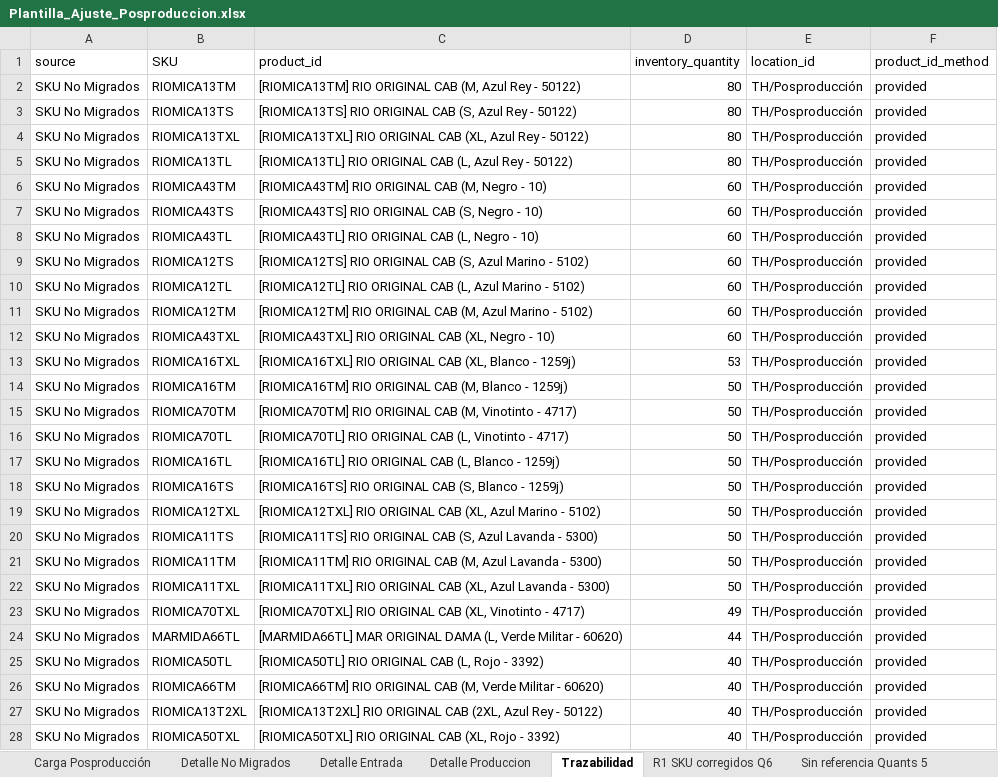
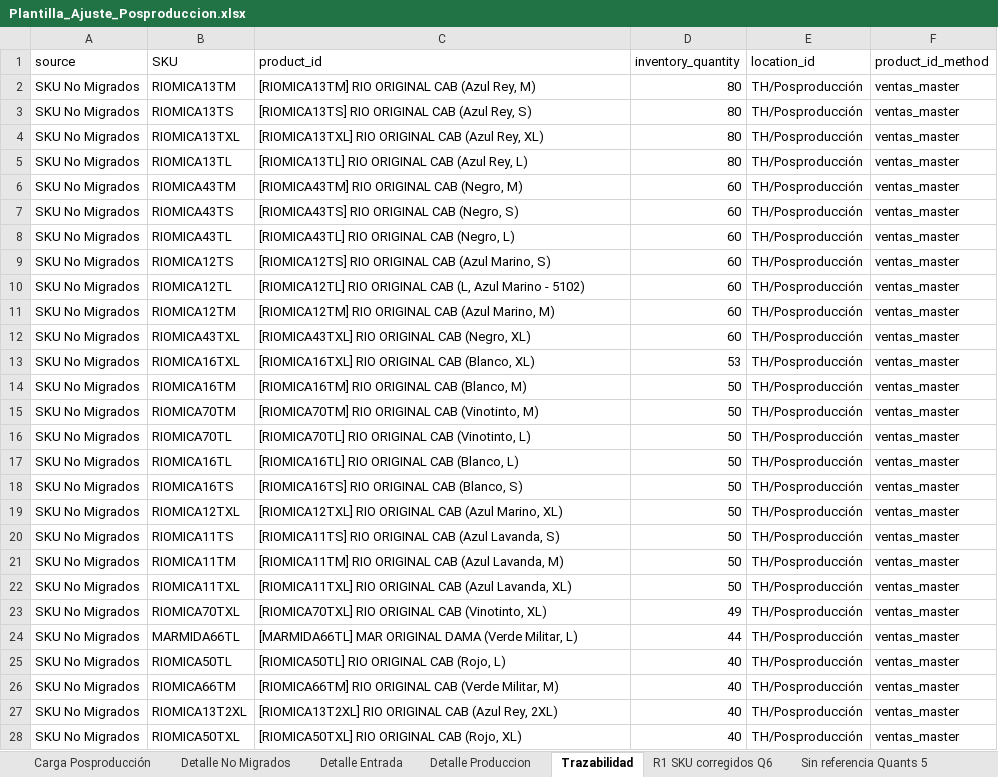
Before and after one commit to scm-svg/Data-Analyst, an Excel workbook: output/Plantilla_Ajuste_Posproduccion.xlsx, sheet Trazabilidad, drawn as a sheet; only a part is shown; values as stored, in another font and other column widths than the file's, no borders; the diff covers the shown part only; the diff names each change by its address in the sheet, - before the commit and + after, or states it on an @@ line.

```diff
--- a/output/Plantilla_Ajuste_Posproduccion.xlsx (sheet Trazabilidad)
+++ b/output/Plantilla_Ajuste_Posproduccion.xlsx (sheet Trazabilidad)
-C2 (product_id): …ORIGINAL CAB (M, Azul Rey - 50122)
+C2 (product_id): …ORIGINAL CAB (Azul Rey, M)
-F2:F28 (product_id_method): provided
+F2:F28 (product_id_method): ventas_master
-C3 (product_id): …ORIGINAL CAB (S, Azul Rey - 50122)
+C3 (product_id): …ORIGINAL CAB (Azul Rey, S)
-C4 (product_id): …ORIGINAL CAB (XL, Azul Rey - 50122)
+C4 (product_id): …ORIGINAL CAB (Azul Rey, XL)
-C5 (product_id): …ORIGINAL CAB (L, Azul Rey - 50122)
+C5 (product_id): …ORIGINAL CAB (Azul Rey, L)
-C6 (product_id): [RIOMICA43TM] RIO ORIGINAL CAB (M, Negro - 10)
+C6 (product_id): [RIOMICA43TM] RIO ORIGINAL CAB (Negro, M)
-C7 (product_id): [RIOMICA43TS] RIO ORIGINAL CAB (S, Negro - 10)
+C7 (product_id): [RIOMICA43TS] RIO ORIGINAL CAB (Negro, S)
-C8 (product_id): [RIOMICA43TL] RIO ORIGINAL CAB (L, Negro - 10)
+C8 (product_id): [RIOMICA43TL] RIO ORIGINAL CAB (Negro, L)
-C9 (product_id): …ORIGINAL CAB (S, Azul Marino - 5102)
+C9 (product_id): …ORIGINAL CAB (Azul Marino, S)
-C11 (product_id): …ORIGINAL CAB (M, Azul Marino - 5102)
+C11 (product_id): …ORIGINAL CAB (Azul Marino, M)
-C12 (product_id): …ORIGINAL CAB (XL, Negro - 10)
+C12 (product_id): …ORIGINAL CAB (Negro, XL)
-C13 (product_id): …ORIGINAL CAB (XL, Blanco - 1259j)
+C13 (product_id): …ORIGINAL CAB (Blanco, XL)
-C14 (product_id): …ORIGINAL CAB (M, Blanco - 1259j)
+C14 (product_id): …ORIGINAL CAB (Blanco, M)
-C15 (product_id): …ORIGINAL CAB (M, Vinotinto - 4717)
+C15 (product_id): …ORIGINAL CAB (Vinotinto, M)
-C16 (product_id): …ORIGINAL CAB (L, Vinotinto - 4717)
+C16 (product_id): …ORIGINAL CAB (Vinotinto, L)
-C17 (product_id): …ORIGINAL CAB (L, Blanco - 1259j)
+C17 (product_id): …ORIGINAL CAB (Blanco, L)
-C18 (product_id): …ORIGINAL CAB (S, Blanco - 1259j)
+C18 (product_id): …ORIGINAL CAB (Blanco, S)
-C19 (product_id): …ORIGINAL CAB (XL, Azul Marino - 5102)
+C19 (product_id): …ORIGINAL CAB (Azul Marino, XL)
-C20 (product_id): …ORIGINAL CAB (S, Azul Lavanda - 5300)
+C20 (product_id): …ORIGINAL CAB (Azul Lavanda, S)
-C21 (product_id): …ORIGINAL CAB (M, Azul Lavanda - 5300)
+C21 (product_id): …ORIGINAL CAB (Azul Lavanda, M)
-C22 (product_id): …ORIGINAL CAB (XL, Azul Lavanda - 5300)
+C22 (product_id): …ORIGINAL CAB (Azul Lavanda, XL)
-C23 (product_id): …ORIGINAL CAB (XL, Vinotinto - 4717)
+C23 (product_id): …ORIGINAL CAB (Vinotinto, XL)
-C24 (product_id): …ORIGINAL DAMA (L, Verde Militar - 60620)
+C24 (product_id): …ORIGINAL DAMA (Verde Militar, L)
-C25 (product_id): [RIOMICA50TL] RIO ORIGINAL CAB (L, Rojo - 3392)
+C25 (product_id): [RIOMICA50TL] RIO ORIGINAL CAB (Rojo, L)
-C26 (product_id): …ORIGINAL CAB (M, Verde Militar - 60620)
+C26 (product_id): …ORIGINAL CAB (Verde Militar, M)
-C27 (product_id): …ORIGINAL CAB (2XL, Azul Rey - 50122)
+C27 (product_id): …ORIGINAL CAB (Azul Rey, 2XL)
-C28 (product_id): …ORIGINAL CAB (XL, Rojo - 3392)
+C28 (product_id): …ORIGINAL CAB (Rojo, XL)
```
Also changed, not shown: 3 added rows, 2 removed rows and 576 edited cells elsewhere in this sheet, sheet Carga Posproducción, sheet Detalle No Migrados, sheet Detalle Produccion, sheet Detalle Entrada, sheet Sin referencia Quants 5, sheet R1 SKU corregidos Q6, other sheet tabs, 4 other files.
